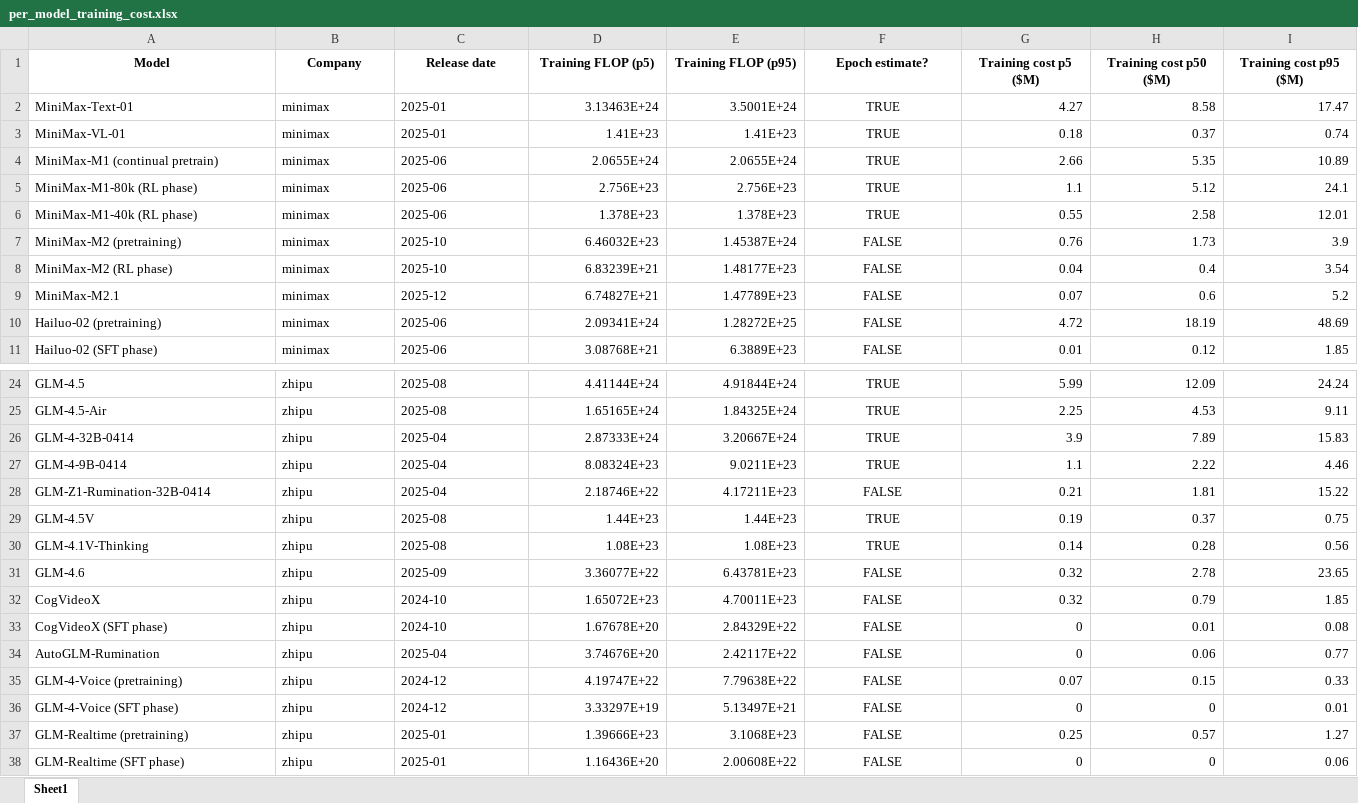
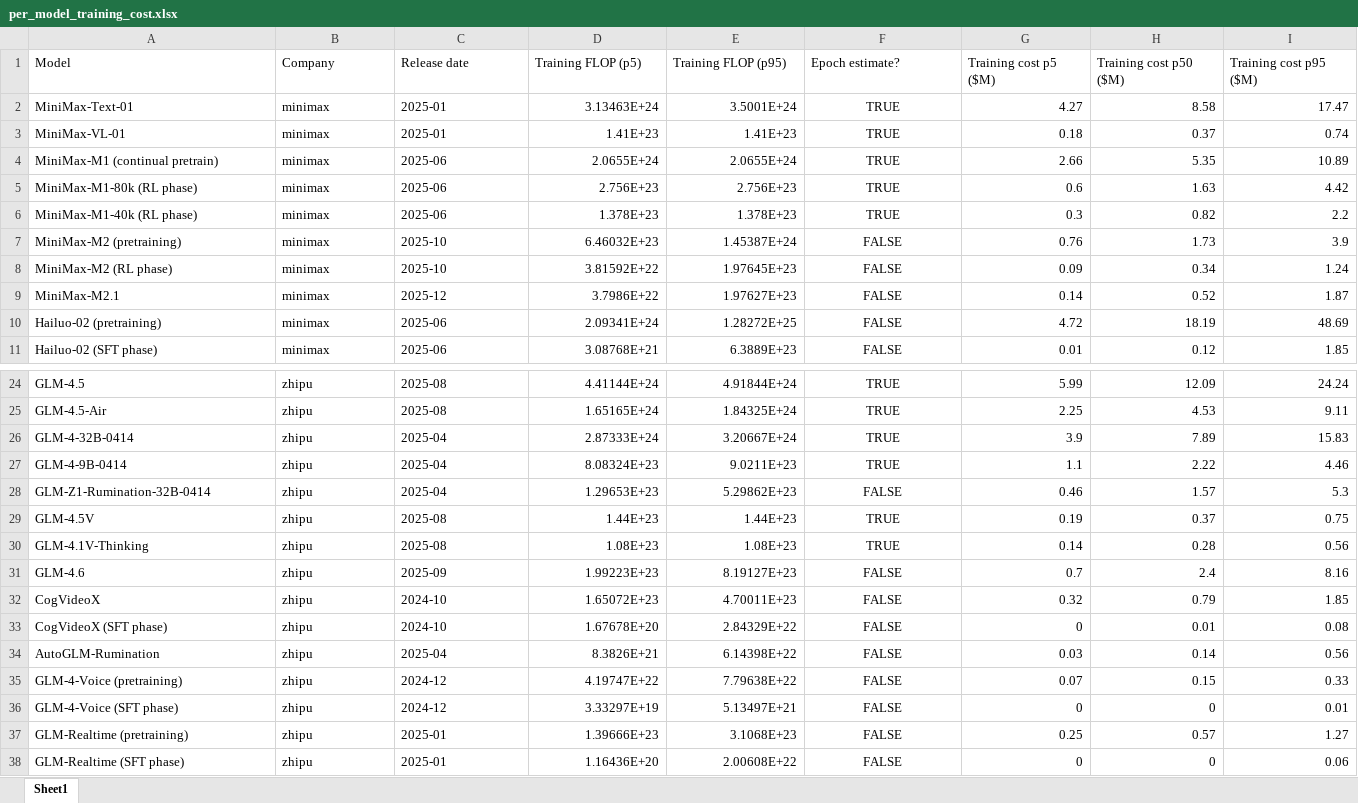
Before and after one commit to CherylWu3/rd-vs-training-compute, an Excel workbook: output/per_model_training_cost.xlsx, sheet Sheet1, drawn as a sheet; only a part is shown, gaps mark what is left out; values as stored, in another font and other column widths than the file's, no borders; the diff names each change by its address in the sheet, - before the commit and + after, or states it on an @@ line.

```diff
--- a/output/per_model_training_cost.xlsx (sheet Sheet1)
+++ b/output/per_model_training_cost.xlsx (sheet Sheet1)
@@ A1:I1 bold: on → off, alignment: center → left @@
-G5 (Training cost p5 ($M)): 1.1
+G5 (Training cost p5 ($M)): 0.6
-H5 (Training cost p50 ($M)): 5.12
+H5 (Training cost p50 ($M)): 1.63
-I5 (Training cost p95 ($M)): 24.1
+I5 (Training cost p95 ($M)): 4.42
-G6 (Training cost p5 ($M)): 0.55
+G6 (Training cost p5 ($M)): 0.3
-H6 (Training cost p50 ($M)): 2.58
+H6 (Training cost p50 ($M)): 0.82
-I6 (Training cost p95 ($M)): 12.01
+I6 (Training cost p95 ($M)): 2.2
-D8 (Training FLOP (p5)): 6.83239E+21
+D8 (Training FLOP (p5)): 3.81592E+22
-E8 (Training FLOP (p95)): 1.48177E+23
+E8 (Training FLOP (p95)): 1.97645E+23
-G8 (Training cost p5 ($M)): 0.04
+G8 (Training cost p5 ($M)): 0.09
-H8 (Training cost p50 ($M)): 0.4
+H8 (Training cost p50 ($M)): 0.34
-I8 (Training cost p95 ($M)): 3.54
+I8 (Training cost p95 ($M)): 1.24
-D9 (Training FLOP (p5)): 6.74827E+21
+D9 (Training FLOP (p5)): 3.7986E+22
-E9 (Training FLOP (p95)): 1.47789E+23
+E9 (Training FLOP (p95)): 1.97627E+23
-G9 (Training cost p5 ($M)): 0.07
+G9 (Training cost p5 ($M)): 0.14
-H9 (Training cost p50 ($M)): 0.6
+H9 (Training cost p50 ($M)): 0.52
-I9 (Training cost p95 ($M)): 5.2
+I9 (Training cost p95 ($M)): 1.87
-D28 (Training FLOP (p5)): 2.18746E+22
+D28 (Training FLOP (p5)): 1.29653E+23
-E28 (Training FLOP (p95)): 4.17211E+23
+E28 (Training FLOP (p95)): 5.29862E+23
-G28 (Training cost p5 ($M)): 0.21
+G28 (Training cost p5 ($M)): 0.46
-H28 (Training cost p50 ($M)): 1.81
+H28 (Training cost p50 ($M)): 1.57
-I28 (Training cost p95 ($M)): 15.22
+I28 (Training cost p95 ($M)): 5.3
-D31 (Training FLOP (p5)): 3.36077E+22
+D31 (Training FLOP (p5)): 1.99223E+23
-E31 (Training FLOP (p95)): 6.43781E+23
+E31 (Training FLOP (p95)): 8.19127E+23
-G31 (Training cost p5 ($M)): 0.32
+G31 (Training cost p5 ($M)): 0.7
-H31 (Training cost p50 ($M)): 2.78
+H31 (Training cost p50 ($M)): 2.4
-I31 (Training cost p95 ($M)): 23.65
+I31 (Training cost p95 ($M)): 8.16
-D34 (Training FLOP (p5)): 3.74676E+20
+D34 (Training FLOP (p5)): 8.3826E+21
-E34 (Training FLOP (p95)): 2.42117E+22
+E34 (Training FLOP (p95)): 6.14398E+22
-G34 (Training cost p5 ($M)): 0
+G34 (Training cost p5 ($M)): 0.03
-H34 (Training cost p50 ($M)): 0.06
+H34 (Training cost p50 ($M)): 0.14
-I34 (Training cost p95 ($M)): 0.77
+I34 (Training cost p95 ($M)): 0.56
```
Also changed, not shown: 7 other files.
